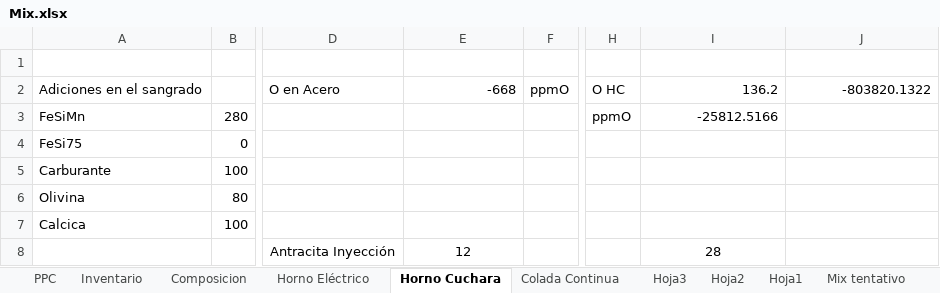
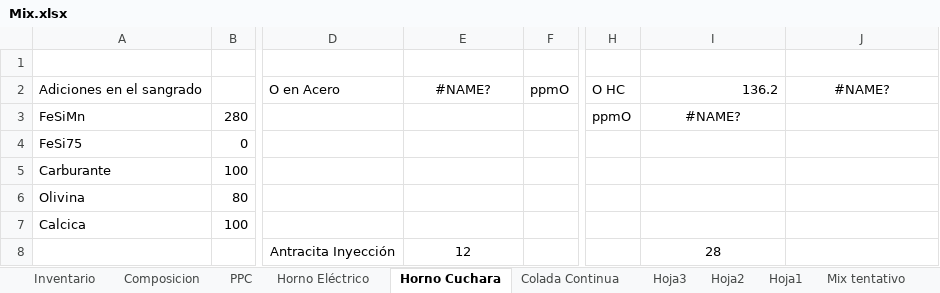
Before and after one commit to Axorimaster/Scrap_Optimization, an Excel workbook: Mix.xlsx, sheet Horno Cuchara, drawn as a sheet; only a part is shown, gaps mark what is left out; values as stored, in another font and other column widths than the file's, no borders; charts and pictures not drawn; the diff names each change by its address in the sheet, - before the commit and + after, or states it on an @@ line.

```diff
--- a/Mix.xlsx (sheet Horno Cuchara)
+++ b/Mix.xlsx (sheet Horno Cuchara)
@@ sheet tab order changed: Inventario | Composicion | PPC | Horno Eléctrico | Horno Cuchara | Colada Continua | Hoja3 | Hoja2 | Hoja1 | Mix tentativo @@
-E2: -668
+E2: #NAME?
-E2 alignment: right
+E2 alignment: center
-J2: -803820.1322
+J2: #NAME?
-J2 alignment: right
+J2 alignment: center
-I3: -25812.5166
+I3: #NAME?
-I3 alignment: right
+I3 alignment: center
```
Also changed, not shown: sheet Inventario, sheet Horno Eléctrico, sheet PPC, formulas that keep their value, charts or pictures, 3 other files.
